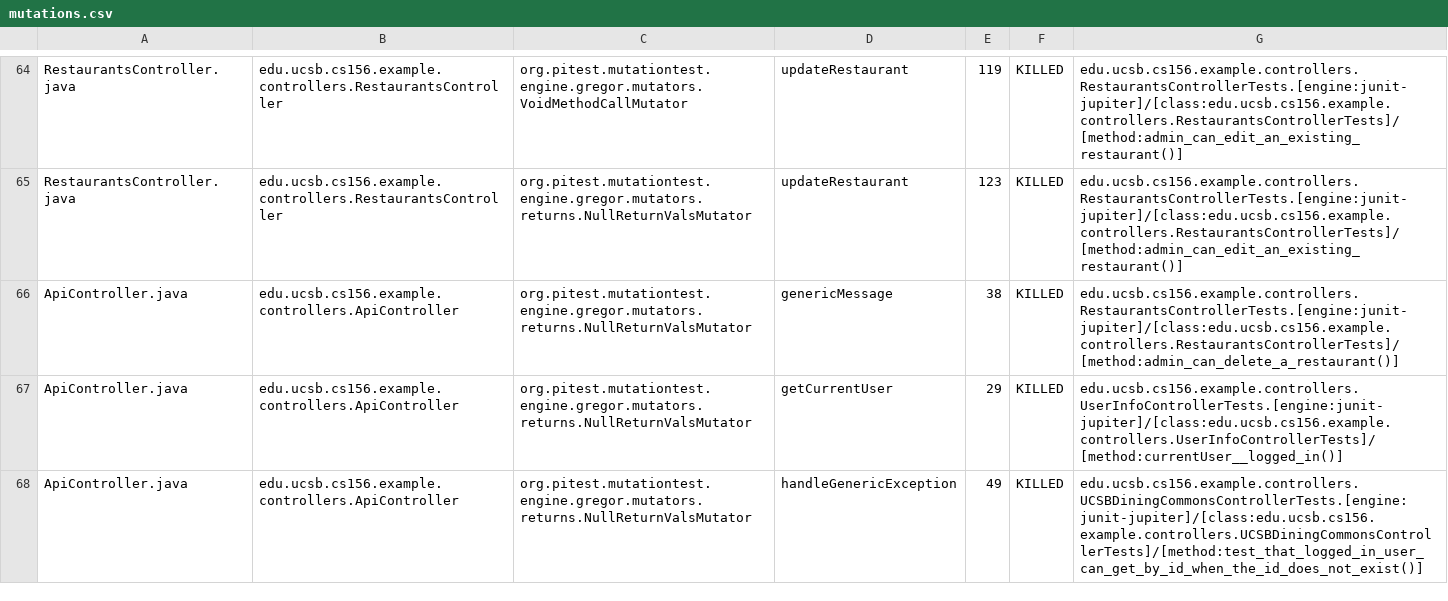
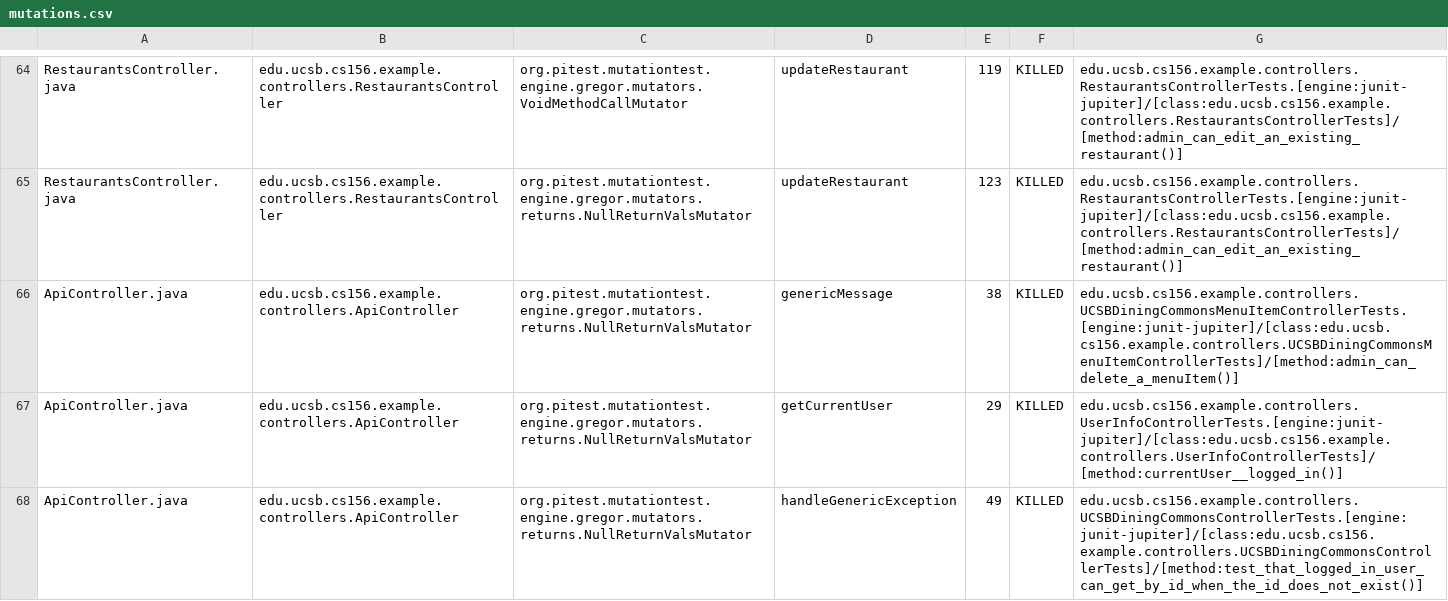
Before and after one commit to ucsb-cs156-f24/team02-f24-01, a CSV file: prs/61/pitest/mutations.csv, drawn as a sheet; only a part is shown, gaps mark what is left out.

Commit message:
Deploying to gh-pages from @ ucsb-cs156-f24/team02-f24-01@7960605758cc3621fbaad70ba2533db4aa122e1a 🚀

```diff
--- a/prs/61/pitest/mutations.csv
+++ b/prs/61/pitest/mutations.csv
@@ -65,3 +65,3 @@ RestaurantsController.java,edu.ucsb.cs156.example.controllers.RestaurantsControl
 RestaurantsController.java,edu.ucsb.cs156.example.controllers.RestaurantsController,org.pitest.mutationtest.engine.gregor.mutators.returns.NullReturnValsMutator,updateRestaurant,123,KILLED,edu.ucsb.cs156.example.controllers.RestaurantsControllerTests.[engine:junit-jupiter]/[class:edu.ucsb.cs156.example.controllers.RestaurantsControllerTests]/[method:admin_can_edit_an_existing_restaurant()]
-ApiController.java,edu.ucsb.cs156.example.controllers.ApiController,org.pitest.mutationtest.engine.gregor.mutators.returns.NullReturnValsMutator,genericMessage,38,KILLED,edu.ucsb.cs156.example.controllers.RestaurantsControllerTests.[engine:junit-jupiter]/[class:edu.ucsb.cs156.example.controllers.RestaurantsControllerTests]/[method:admin_can_delete_a_restaurant()]
+ApiController.java,edu.ucsb.cs156.example.controllers.ApiController,org.pitest.mutationtest.engine.gregor.mutators.returns.NullReturnValsMutator,genericMessage,38,KILLED,edu.ucsb.cs156.example.controllers.UCSBDiningCommonsMenuItemControllerTests.[engine:junit-jupiter]/[class:edu.ucsb.cs156.example.controllers.UCSBDiningCommonsMenuItemControllerTests]/[method:admin_can_delete_a_menuItem()]
 ApiController.java,edu.ucsb.cs156.example.controllers.ApiController,org.pitest.mutationtest.engine.gregor.mutators.returns.NullReturnValsMutator,getCurrentUser,29,KILLED,edu.ucsb.cs156.example.controllers.UserInfoControllerTests.[engine:junit-jupiter]/[class:edu.ucsb.cs156.example.controllers.UserInfoControllerTests]/[method:currentUser__logged_in()]
```
Also changed, not shown: 12 other files.
